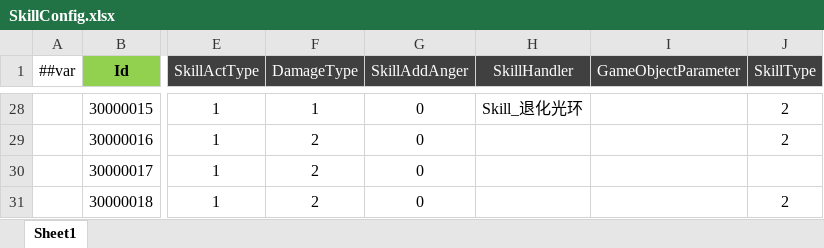
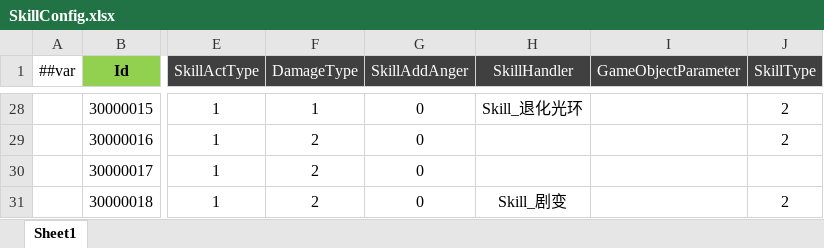
Before and after one commit to csyinghuochong/miniprogram_1, an Excel workbook: Unity/Assets/Config/Excel/SkillConfig.xlsx, sheet Sheet1, drawn as a sheet; only a part is shown, gaps mark what is left out; values as stored, in another font and other column widths than the file's, no borders; the diff names each change by its address in the sheet, - before the commit and + after, or states it on an @@ line.

```diff
--- a/Unity/Assets/Config/Excel/SkillConfig.xlsx (sheet Sheet1)
+++ b/Unity/Assets/Config/Excel/SkillConfig.xlsx (sheet Sheet1)
-H31 (SkillHandler): (empty)
+H31 (SkillHandler): Skill_剧变
```
Also changed, not shown: Unity/Assets/Config/Excel/BuffConfig.xlsx, 18 other files.
